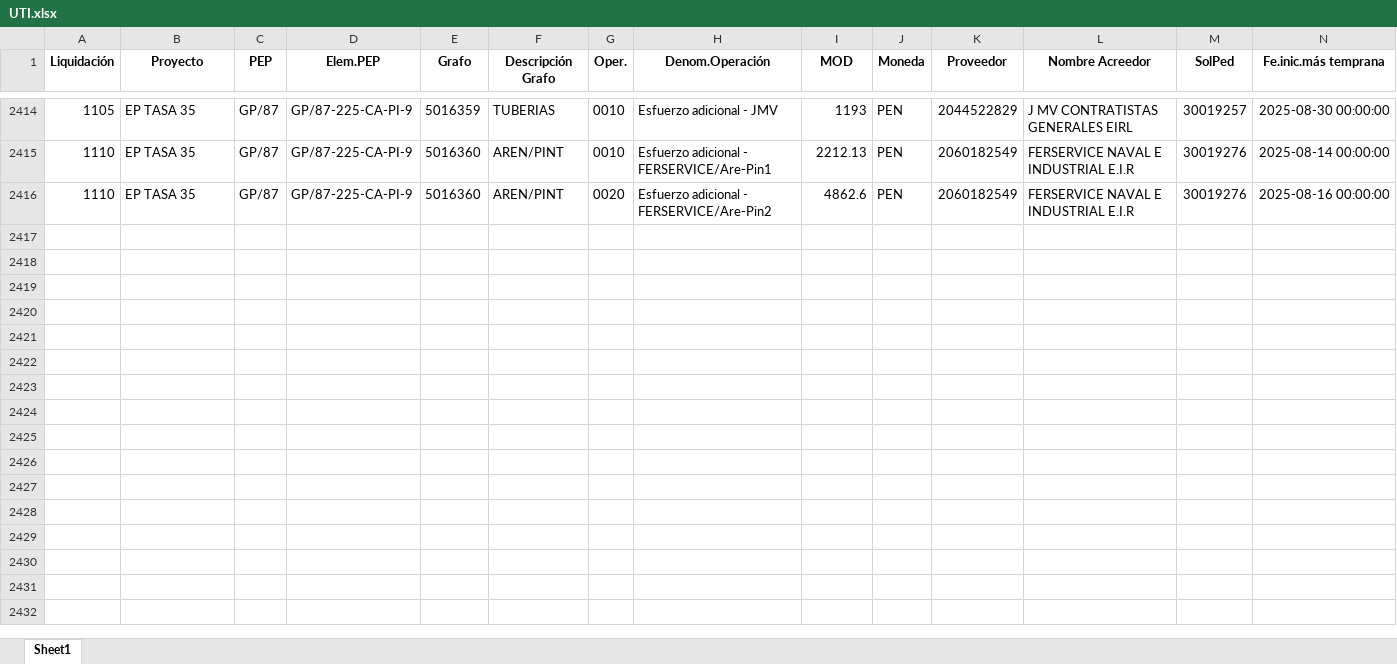
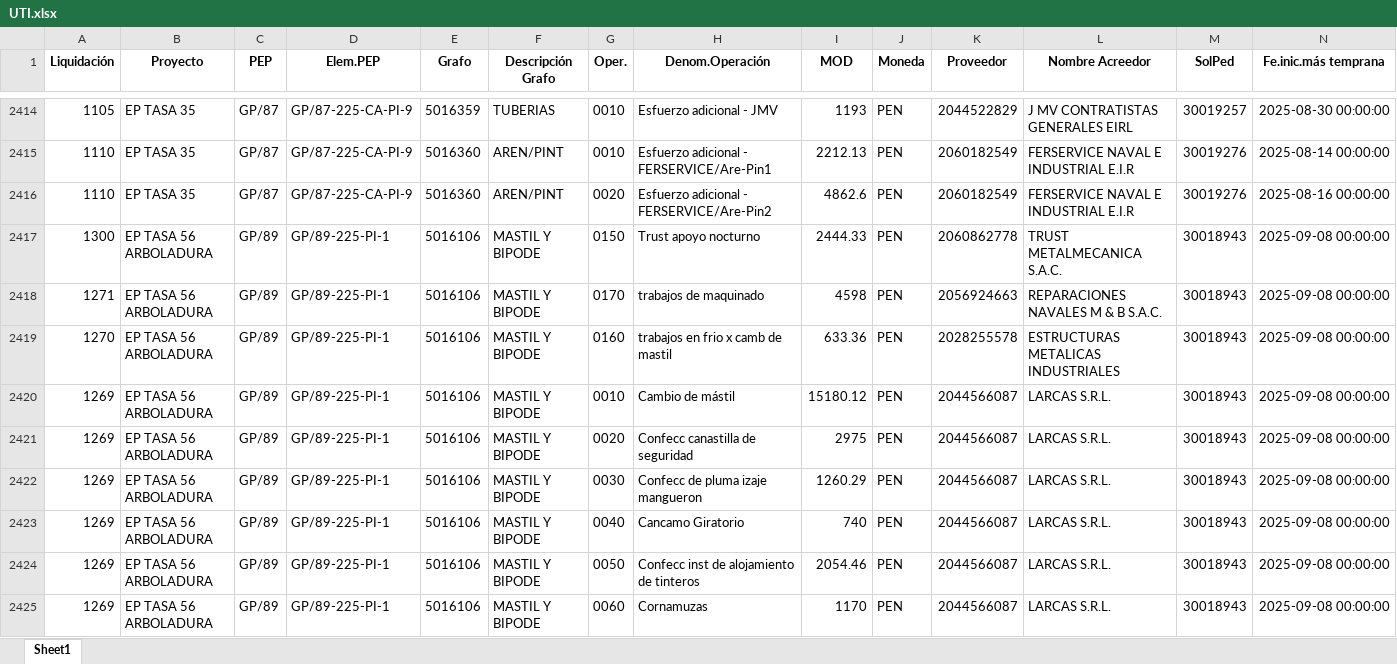
Before and after one commit to ProyectosAstillero/Astillero, an Excel workbook: 2025-2/UTI.xlsx, sheet Sheet1, drawn as a sheet; only a part is shown, gaps mark what is left out; values as stored, in another font and other column widths than the file's, no borders; rows hold the shown columns only; the diff covers the shown part only; the diff names each change by its address in the sheet, - before the commit and + after, or states it on an @@ line.

```diff
--- a/2025-2/UTI.xlsx (sheet Sheet1)
+++ b/2025-2/UTI.xlsx (sheet Sheet1)
+row 2417: 1300 | EP TASA 56 ARBOLADURA | GP/89 | GP/89-225-PI-1 | 5016106 | MASTIL Y BIPODE | 0150 | Trust apoyo nocturno | 2444.33 | PEN | 2060862778 | TRUST METALMECANICA S.A.C. | 30018943 | 2025-09-08 00:00:00
+row 2418: 1271 | EP TASA 56 ARBOLADURA | GP/89 | GP/89-225-PI-1 | 5016106 | MASTIL Y BIPODE | 0170 | trabajos de maquinado | 4598 | PEN | 2056924663 | REPARACIONES NAVALES M & B S.A.C. | 30018943 | 2025-09-08 00:00:00
+row 2419: 1270 | EP TASA 56 ARBOLADURA | GP/89 | GP/89-225-PI-1 | 5016106 | MASTIL Y BIPODE | 0160 | trabajos en frio x camb de mastil | 633.36 | PEN | 2028255578 | ESTRUCTURAS METALICAS INDUSTRIALES | 30018943 | 2025-09-08 00:00:00
+row 2420: 1269 | EP TASA 56 ARBOLADURA | GP/89 | GP/89-225-PI-1 | 5016106 | MASTIL Y BIPODE | 0010 | Cambio de mástil | 15180.12 | PEN | 2044566087 | LARCAS S.R.L. | 30018943 | 2025-09-08 00:00:00
+row 2421: 1269 | EP TASA 56 ARBOLADURA | GP/89 | GP/89-225-PI-1 | 5016106 | MASTIL Y BIPODE | 0020 | Confecc canastilla de seguridad | 2975 | PEN | 2044566087 | LARCAS S.R.L. | 30018943 | 2025-09-08 00:00:00
+row 2422: 1269 | EP TASA 56 ARBOLADURA | GP/89 | GP/89-225-PI-1 | 5016106 | MASTIL Y BIPODE | 0030 | Confecc de pluma izaje mangueron | 1260.29 | PEN | 2044566087 | LARCAS S.R.L. | 30018943 | 2025-09-08 00:00:00
+row 2423: 1269 | EP TASA 56 ARBOLADURA | GP/89 | GP/89-225-PI-1 | 5016106 | MASTIL Y BIPODE | 0040 | Cancamo Giratorio | 740 | PEN | 2044566087 | LARCAS S.R.L. | 30018943 | 2025-09-08 00:00:00
+row 2424: 1269 | EP TASA 56 ARBOLADURA | GP/89 | GP/89-225-PI-1 | 5016106 | MASTIL Y BIPODE | 0050 | Confecc inst de alojamiento de tinteros | 2054.46 | PEN | 2044566087 | LARCAS S.R.L. | 30018943 | 2025-09-08 00:00:00
+row 2425: 1269 | EP TASA 56 ARBOLADURA | GP/89 | GP/89-225-PI-1 | 5016106 | MASTIL Y BIPODE | 0060 | Cornamuzas | 1170 | PEN | 2044566087 | LARCAS S.R.L. | 30018943 | 2025-09-08 00:00:00
```
Also changed, not shown: 9 added rows elsewhere in this sheet, 2025-2/REDI.xlsx, BD.xlsx.
